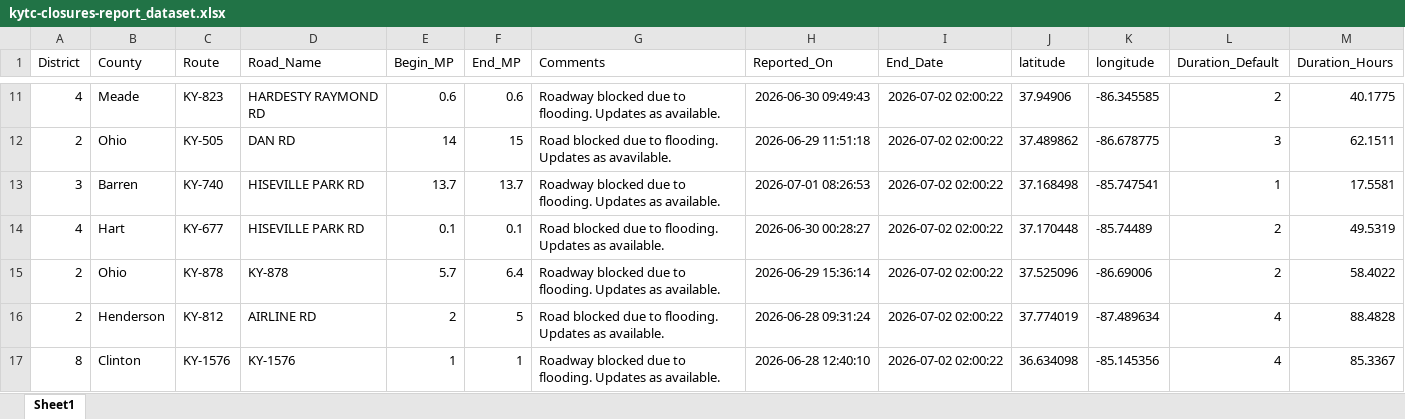
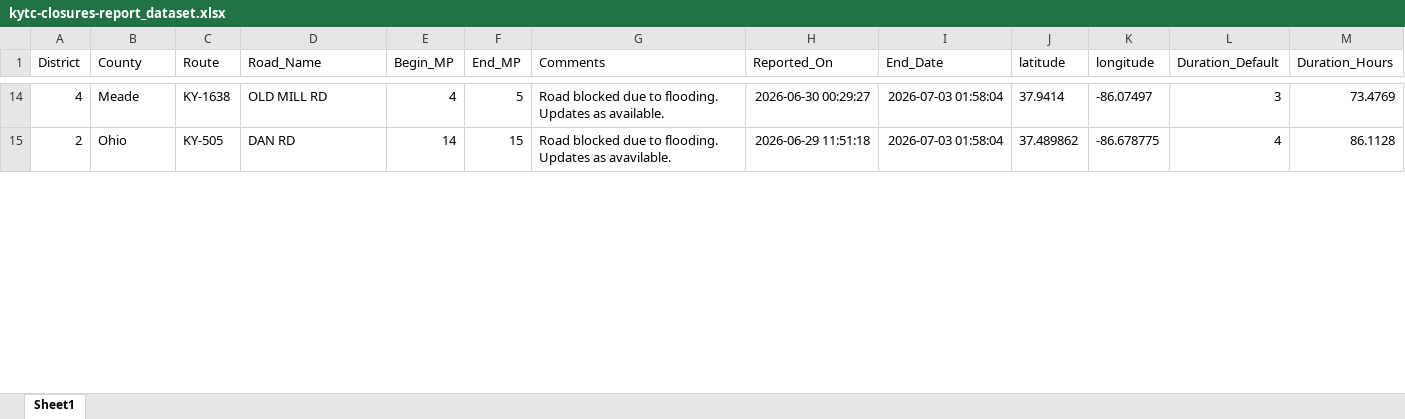
Before and after one commit to chrislambert-ky/analysis-ky-roadclosures, an Excel workbook: data-reportready/kytc-closures-report_dataset.xlsx, sheet Sheet1, drawn as a sheet; only a part is shown, gaps mark what is left out; values as stored, in another font and other column widths than the file's, no borders; removed rows and columns are numbered as before the commit, all else as after; the diff covers the shown part only; the diff names each change by its address in the sheet, - before the commit and + after, or states it on an @@ line.

```diff
--- a/data-reportready/kytc-closures-report_dataset.xlsx (sheet Sheet1)
+++ b/data-reportready/kytc-closures-report_dataset.xlsx (sheet Sheet1)
-C14 (Route): KY-823
+C14 (Route): KY-1638
-D14 (Road_Name): HARDESTY RAYMOND RD
+D14 (Road_Name): OLD MILL RD
-E14 (Begin_MP): 0.6
+E14 (Begin_MP): 4
-F14 (End_MP): 0.6
+F14 (End_MP): 5
-G14 (Comments): Roadway blocked due…
+G14 (Comments): Road blocked due…
-H14 (Reported_On): 2026-06-30 09:49:43
+H14 (Reported_On): 2026-06-30 00:29:27
-I14:I15 (End_Date): 2026-07-02 02:00:22
+I14:I15 (End_Date): 2026-07-03 01:58:04
-J14 (latitude): 37.94906
+J14 (latitude): 37.9414
-K14 (longitude): -86.345585
+K14 (longitude): -86.07497
-L14 (Duration_Default): 2
+L14 (Duration_Default): 3
-M14 (Duration_Hours): 40.1775
+M14 (Duration_Hours): 73.4769
-L15 (Duration_Default): 3
+L15 (Duration_Default): 4
-M15 (Duration_Hours): 62.1511
+M15 (Duration_Hours): 86.1128
-row 13: 3 | Barren | KY-740 | HISEVILLE PARK RD | 13.7 | 13.7 | Roadway blocked due to flooding. Updates as available. | 2026-07-01 08:26:53 | 2026-07-02 02:00:22 | 37.168498 | -85.747541 | 1 | 17.5581
-row 14: 4 | Hart | KY-677 | HISEVILLE PARK RD | 0.1 | 0.1 | Road blocked due to flooding. Updates as available. | 2026-06-30 00:28:27 | 2026-07-02 02:00:22 | 37.170448 | -85.74489 | 2 | 49.5319
-row 15: 2 | Ohio | KY-878 | KY-878 | 5.7 | 6.4 | Roadway blocked due to flooding. Updates as available. | 2026-06-29 15:36:14 | 2026-07-02 02:00:22 | 37.525096 | -86.69006 | 2 | 58.4022
-row 16: 2 | Henderson | KY-812 | AIRLINE RD | 2 | 5 | Road blocked due to flooding. Updates as available. | 2026-06-28 09:31:24 | 2026-07-02 02:00:22 | 37.774019 | -87.489634 | 4 | 88.4828
-row 17: 8 | Clinton | KY-1576 | KY-1576 | 1 | 1 | Roadway blocked due to flooding. Updates as available. | 2026-06-28 12:40:10 | 2026-07-02 02:00:22 | 36.634098 | -85.145356 | 4 | 85.3367
```
Also changed, not shown: 14 added rows, 9 removed rows, 911 moved rows and 36 edited cells elsewhere in this sheet, 8 other files.
